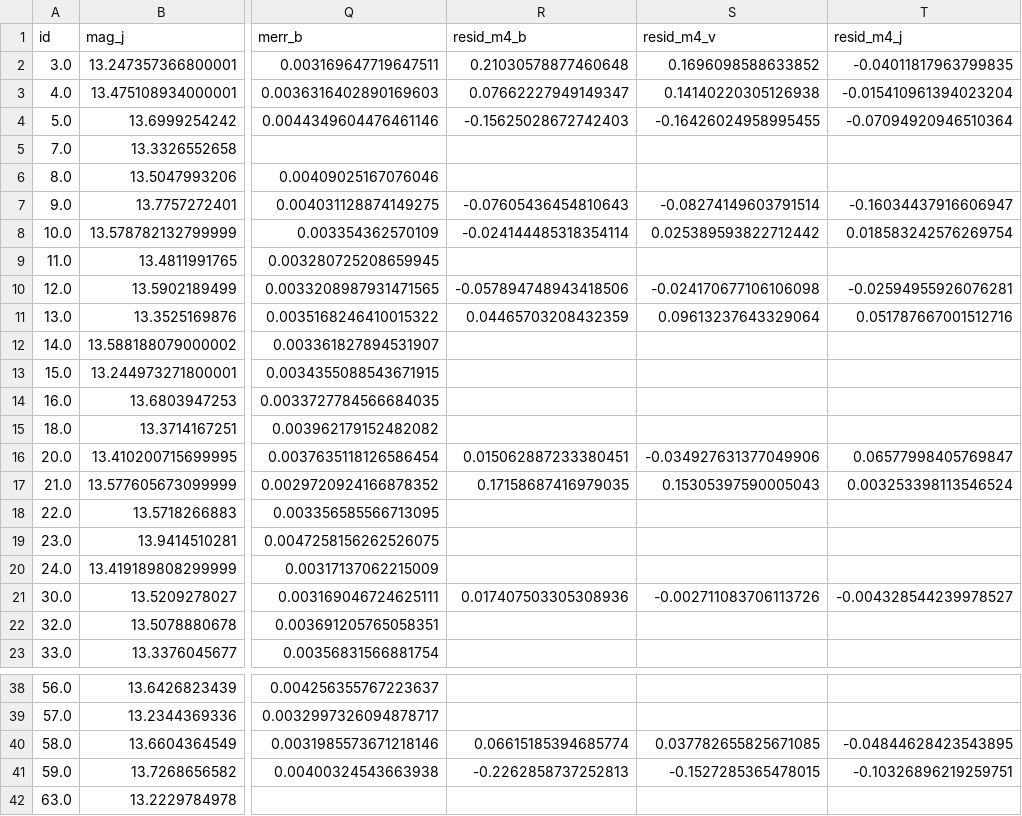
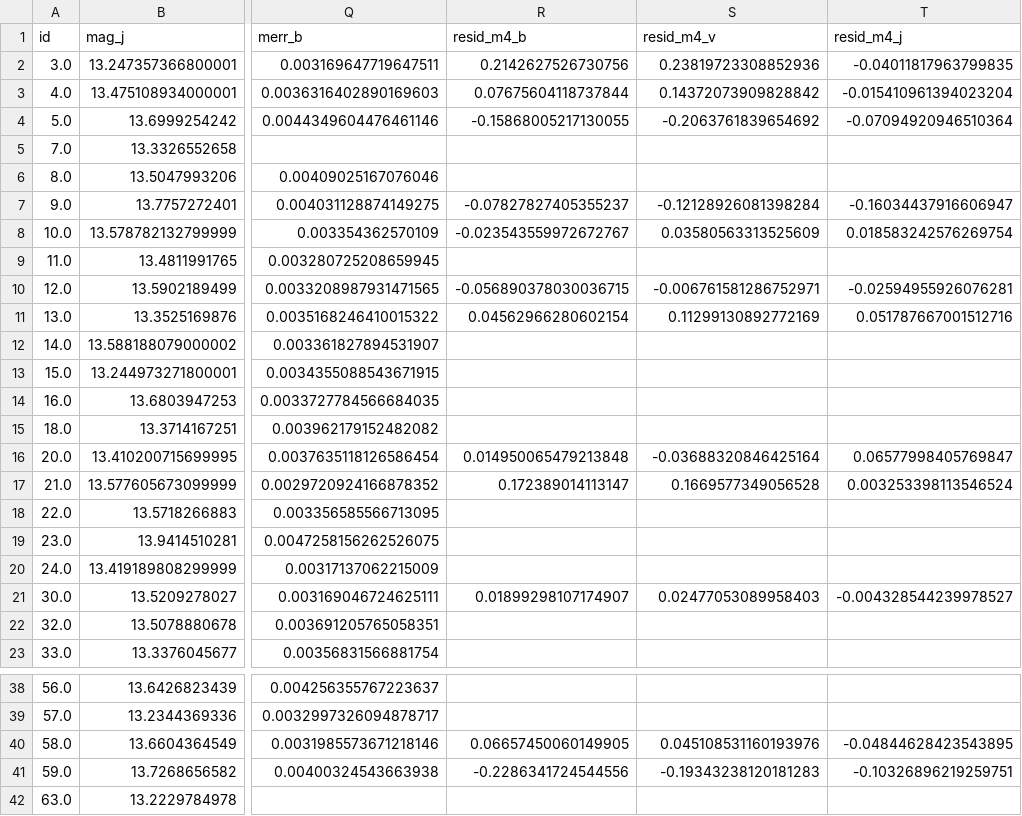
Before and after one commit to vickyscowcroft/omegaCen, a CSV file: reworked_fitting_code/final_data_files/uncrowded_withresid_m4_bv.csv, drawn as a sheet; only a part is shown, gaps mark what is left out; the diff covers the shown part only; the diff names each change by its address in the sheet, - before the commit and + after, or states it on an @@ line.

```diff
--- a/reworked_fitting_code/final_data_files/uncrowded_withresid_m4_bv.csv
+++ b/reworked_fitting_code/final_data_files/uncrowded_withresid_m4_bv.csv
-R2 (resid_m4_b): 0.21030578877460648
+R2 (resid_m4_b): 0.2142627526730756
-S2 (resid_m4_v): 0.1696098588633852
+S2 (resid_m4_v): 0.23819723308852936
-R3 (resid_m4_b): 0.07662227949149347
+R3 (resid_m4_b): 0.07675604118737844
-S3 (resid_m4_v): 0.14140220305126938
+S3 (resid_m4_v): 0.14372073909828842
-R4 (resid_m4_b): -0.15625028672742403
+R4 (resid_m4_b): -0.15868005217130055
-S4 (resid_m4_v): -0.16426024958995455
+S4 (resid_m4_v): -0.2063761839654692
-R7 (resid_m4_b): -0.07605436454810643
+R7 (resid_m4_b): -0.07827827405355237
-S7 (resid_m4_v): -0.08274149603791514
+S7 (resid_m4_v): -0.12128926081398284
-R8 (resid_m4_b): -0.024144485318354114
+R8 (resid_m4_b): -0.023543559972672767
-S8 (resid_m4_v): 0.025389593822712442
+S8 (resid_m4_v): 0.03580563313525609
-R10 (resid_m4_b): -0.057894748943418506
+R10 (resid_m4_b): -0.056890378030036715
-S10 (resid_m4_v): -0.024170677106106098
+S10 (resid_m4_v): -0.006761581286752971
-R11 (resid_m4_b): 0.04465703208432359
+R11 (resid_m4_b): 0.04562966280602154
-S11 (resid_m4_v): 0.09613237643329064
+S11 (resid_m4_v): 0.11299130892772169
-R16 (resid_m4_b): 0.015062887233380451
+R16 (resid_m4_b): 0.014950065479213848
-S16 (resid_m4_v): -0.034927631377049906
+S16 (resid_m4_v): -0.03688320846425164
-R17 (resid_m4_b): 0.17158687416979035
+R17 (resid_m4_b): 0.172389014113147
-S17 (resid_m4_v): 0.15305397590005043
+S17 (resid_m4_v): 0.1669577349056528
-R21 (resid_m4_b): 0.017407503305308936
+R21 (resid_m4_b): 0.01899298107174907
-S21 (resid_m4_v): -0.002711083706113726
+S21 (resid_m4_v): 0.02477053089958403
-R40 (resid_m4_b): 0.06615185394685774
+R40 (resid_m4_b): 0.06657450060149905
-S40 (resid_m4_v): 0.037782655825671085
+S40 (resid_m4_v): 0.045108531160193976
-R41 (resid_m4_b): -0.2262858737252813
+R41 (resid_m4_b): -0.2286341724544556
-S41 (resid_m4_v): -0.1527285365478015
+S41 (resid_m4_v): -0.19343238120181283
```
Also changed, not shown: 24 edited cells elsewhere in this file, reworked_fitting_code/final_data_files/dist_m4_bv.csv, 9 other files.
